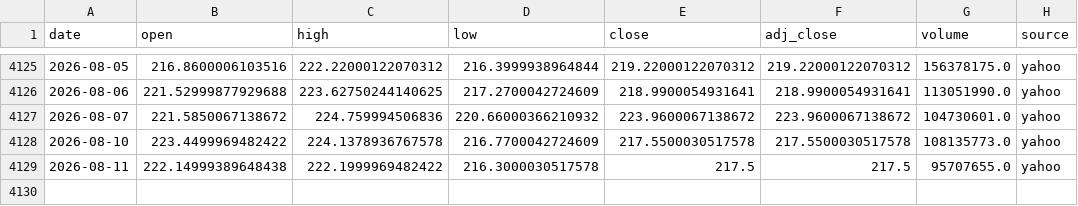
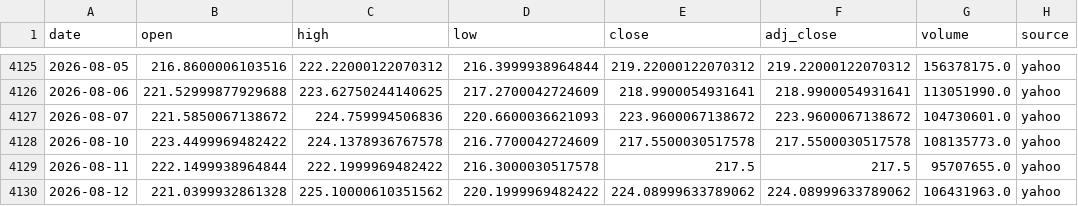
Before and after one commit to SANGMOLEE/soxl-data, a CSV file: data/prices/NVDA.csv, drawn as a sheet; only a part is shown, gaps mark what is left out.

```diff
--- a/data/prices/NVDA.csv
+++ b/data/prices/NVDA.csv
@@ -4126,4 +4126,5 @@ date,open,high,low,close,adj_close,volume,source
 2026-08-06,221.52999877929688,223.62750244140625,217.2700042724609,218.9900054931641,218.9900054931641,113051990.0,yahoo
-2026-08-07,221.5850067138672,224.759994506836,220.66000366210932,223.9600067138672,223.9600067138672,104730601.0,yahoo
+2026-08-07,221.5850067138672,224.759994506836,220.6600036621093,223.9600067138672,223.9600067138672,104730601.0,yahoo
 2026-08-10,223.4499969482422,224.1378936767578,216.7700042724609,217.5500030517578,217.5500030517578,108135773.0,yahoo
-2026-08-11,222.14999389648438,222.1999969482422,216.3000030517578,217.5,217.5,95707655.0,yahoo
+2026-08-11,222.1499938964844,222.1999969482422,216.3000030517578,217.5,217.5,95707655.0,yahoo
+2026-08-12,221.0399932861328,225.10000610351562,220.1999969482422,224.08999633789062,224.08999633789062,106431963.0,yahoo
```
Also changed, not shown: data/prices/MU.csv, data/prices/SOXL.csv, 13 other files.
